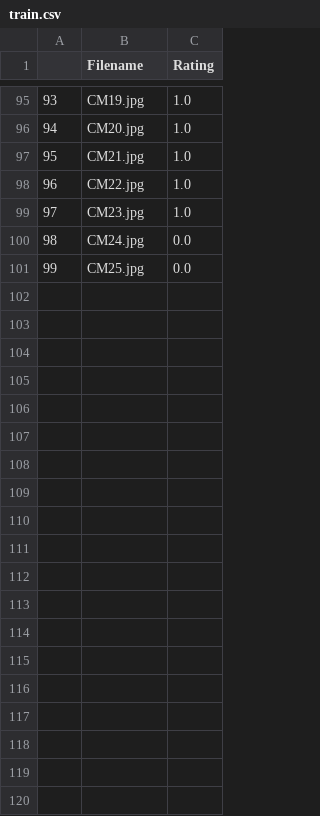
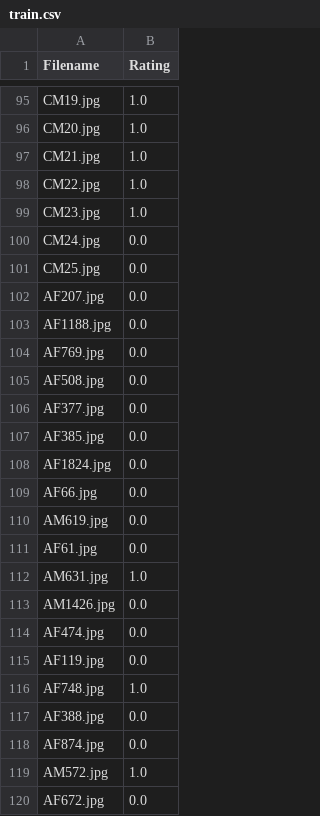
Before and after one commit to shiv-vignesh/IDAI-720, a CSV file: data/train.csv, drawn as a sheet; only a part is shown, gaps mark what is left out; removed rows and columns are numbered as before the commit, all else as after; the diff covers the shown part only; the diff names each change by its address in the sheet, - before the commit and + after, or states it on an @@ line.

```diff
--- a/data/train.csv
+++ b/data/train.csv
-column A, rows 95-101: 93 | 94 | 95 | 96 | 97 | 98 | 99
+row 102: AF207.jpg | 0.0
+row 103: AF1188.jpg | 0.0
+row 104: AF769.jpg | 0.0
+row 105: AF508.jpg | 0.0
+row 106: AF377.jpg | 0.0
+row 107: AF385.jpg | 0.0
+row 108: AF1824.jpg | 0.0
+row 109: AF66.jpg | 0.0
+row 110: AM619.jpg | 0.0
+row 111: AF61.jpg | 0.0
+row 112: AM631.jpg | 1.0
+row 113: AM1426.jpg | 0.0
+row 114: AF474.jpg | 0.0
+row 115: AF119.jpg | 0.0
+row 116: AF748.jpg | 1.0
+row 117: AF388.jpg | 0.0
+row 118: AF874.jpg | 0.0
+row 119: AM572.jpg | 1.0
+row 120: AF672.jpg | 0.0
```
Also changed, not shown: 31 added rows elsewhere in this file, data/pool.csv, data/test.csv.
